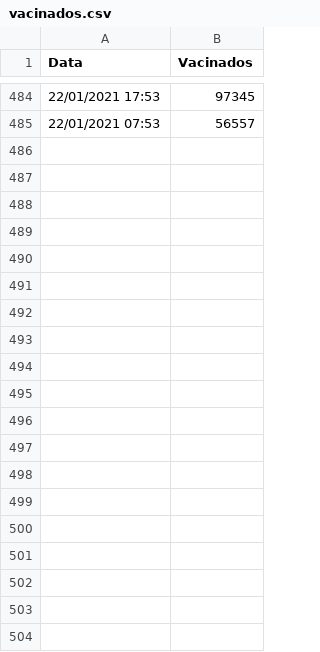
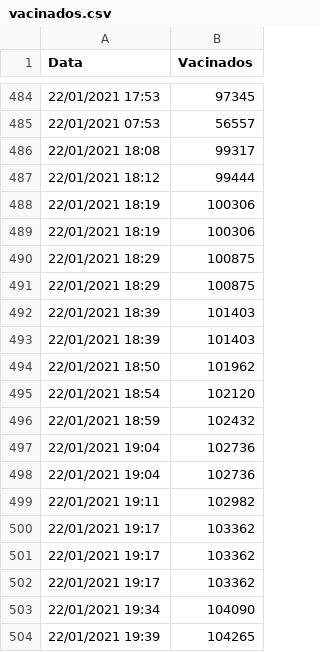
Before and after one commit to victorgcapone/vacinometro, a CSV file: vacinados.csv, drawn as a sheet; only a part is shown, gaps mark what is left out.

```diff
--- a/vacinados.csv
+++ b/vacinados.csv
@@ -485 +485,20 @@ Data,Vacinados
 22/01/2021 07:53,56557
+22/01/2021 18:08,99317
+22/01/2021 18:12,99444
+22/01/2021 18:19,100306
+22/01/2021 18:19,100306
+22/01/2021 18:29,100875
+22/01/2021 18:29,100875
+22/01/2021 18:39,101403
+22/01/2021 18:39,101403
+22/01/2021 18:50,101962
+22/01/2021 18:54,102120
+22/01/2021 18:59,102432
+22/01/2021 19:04,102736
+22/01/2021 19:04,102736
+22/01/2021 19:11,102982
+22/01/2021 19:17,103362
+22/01/2021 19:17,103362
+22/01/2021 19:17,103362
+22/01/2021 19:34,104090
+22/01/2021 19:39,104265
```
Also changed, not shown: 1 other file.
